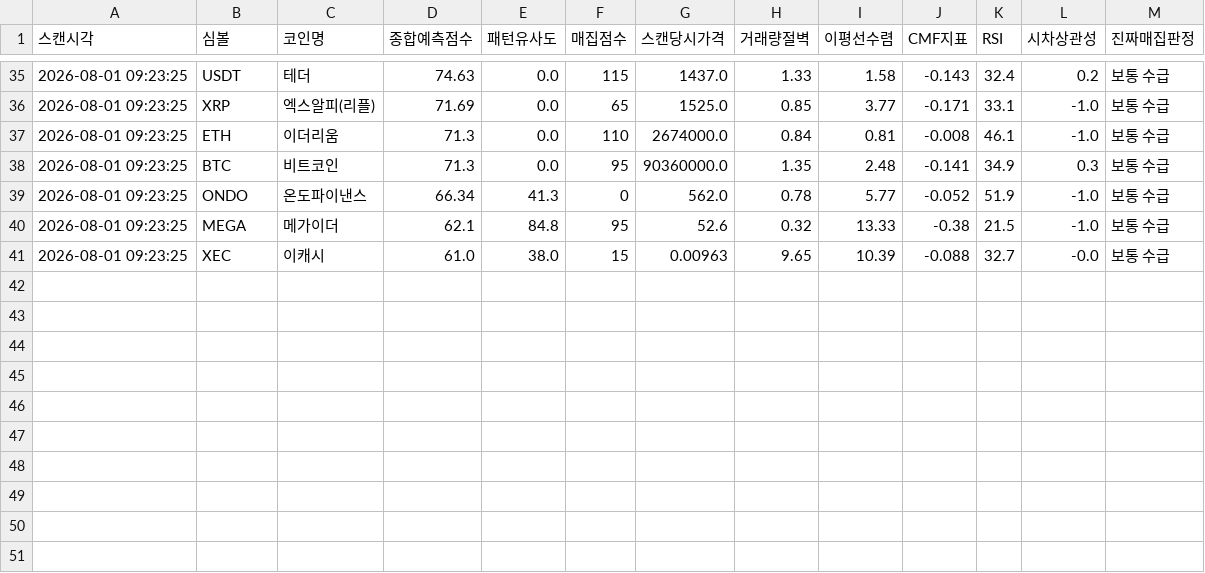
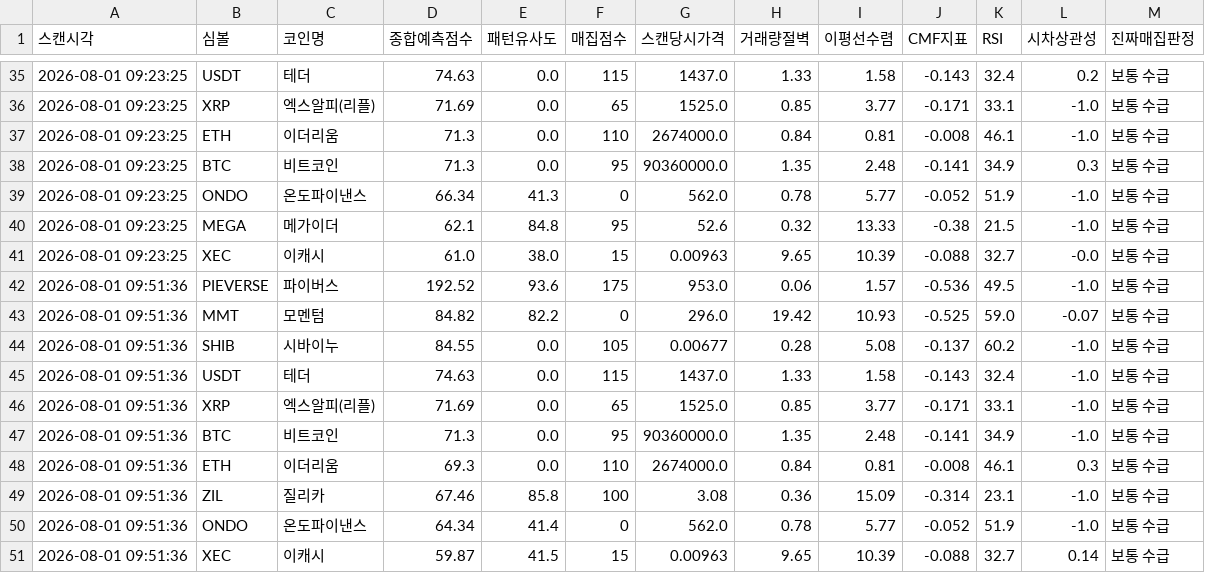
Before and after one commit to mdog002-wq/upbit-a, a CSV file: scan_history.csv, drawn as a sheet; only a part is shown, gaps mark what is left out.

```diff
--- a/scan_history.csv
+++ b/scan_history.csv
@@ -41 +41,11 @@
 2026-08-01 09:23:25,XEC,이캐시,61.0,38.0,15,0.00963,9.65,10.39,-0.088,32.7,-0.0,보통 수급
+2026-08-01 09:51:36,PIEVERSE,파이버스,192.52,93.6,175,953.0,0.06,1.57,-0.536,49.5,-1.0,보통 수급
+2026-08-01 09:51:36,MMT,모멘텀,84.82,82.2,0,296.0,19.42,10.93,-0.525,59.0,-0.07,보통 수급
+2026-08-01 09:51:36,SHIB,시바이누,84.55,0.0,105,0.00677,0.28,5.08,-0.137,60.2,-1.0,보통 수급
+2026-08-01 09:51:36,USDT,테더,74.63,0.0,115,1437.0,1.33,1.58,-0.143,32.4,-1.0,보통 수급
+2026-08-01 09:51:36,XRP,엑스알피(리플),71.69,0.0,65,1525.0,0.85,3.77,-0.171,33.1,-1.0,보통 수급
+2026-08-01 09:51:36,BTC,비트코인,71.3,0.0,95,90360000.0,1.35,2.48,-0.141,34.9,-1.0,보통 수급
+2026-08-01 09:51:36,ETH,이더리움,69.3,0.0,110,2674000.0,0.84,0.81,-0.008,46.1,0.3,보통 수급
+2026-08-01 09:51:36,ZIL,질리카,67.46,85.8,100,3.08,0.36,15.09,-0.314,23.1,-1.0,보통 수급
+2026-08-01 09:51:36,ONDO,온도파이낸스,64.34,41.4,0,562.0,0.78,5.77,-0.052,51.9,-1.0,보통 수급
+2026-08-01 09:51:36,XEC,이캐시,59.87,41.5,15,0.00963,9.65,10.39,-0.088,32.7,0.14,보통 수급
```
